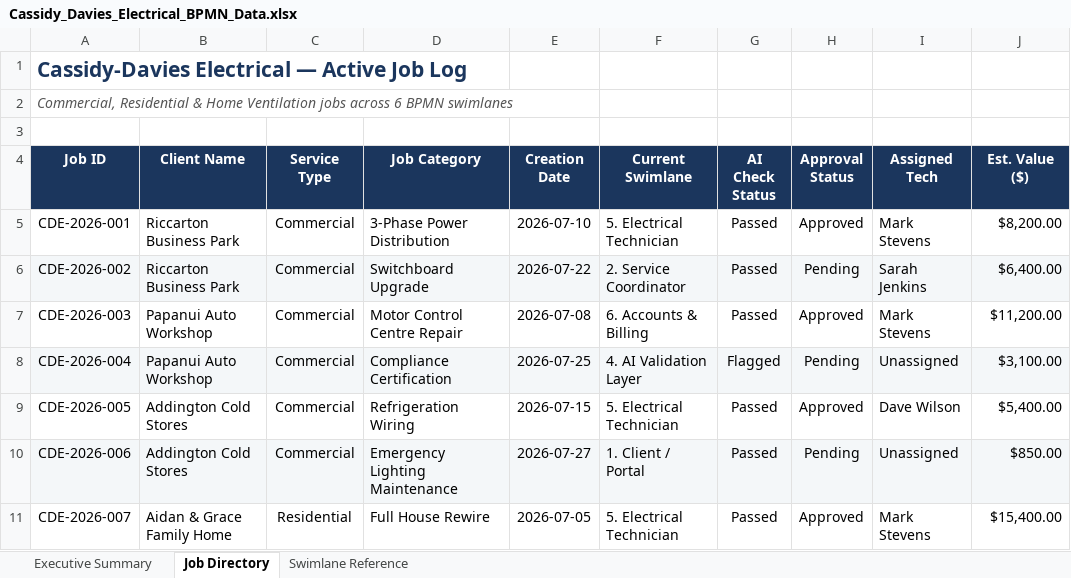
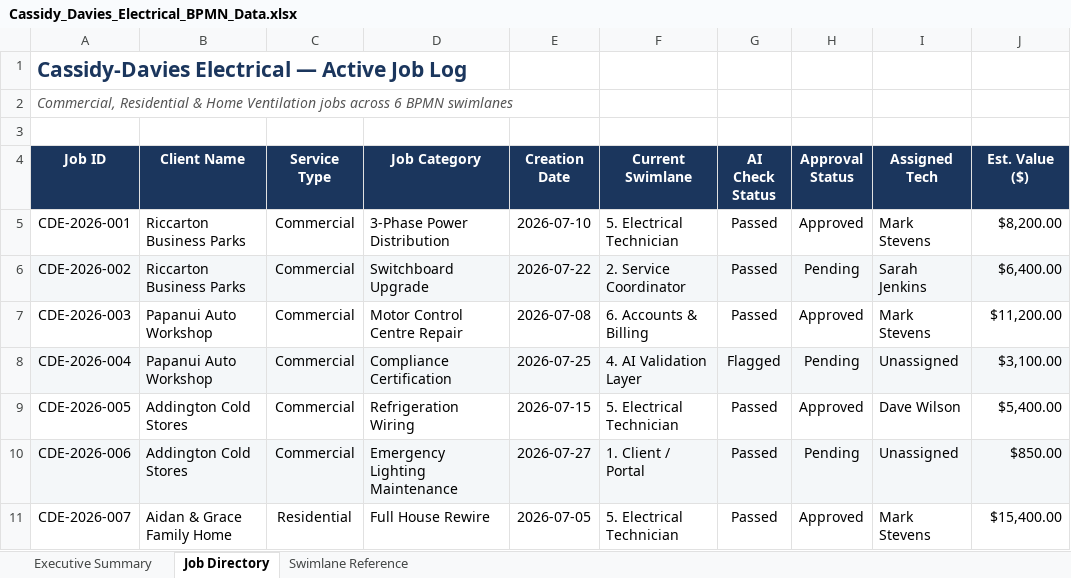
Before and after one commit to felixkwan2901/excel-dashboard, an Excel workbook: Cassidy_Davies_Electrical_BPMN_Data.xlsx, sheet Job Directory, drawn as a sheet; only a part is shown; values as stored, in another font and other column widths than the file's, no borders; the diff names each change by its address in the sheet, - before the commit and + after, or states it on an @@ line.

Commit message:
Update job data via upload form (2026-07-30T00:39:08.811Z)

```diff
--- a/Cassidy_Davies_Electrical_BPMN_Data.xlsx (sheet Job Directory)
+++ b/Cassidy_Davies_Electrical_BPMN_Data.xlsx (sheet Job Directory)
-B5:B6 (Client Name): Riccarton Business Park
+B5:B6 (Client Name): Riccarton Business Parks
```
